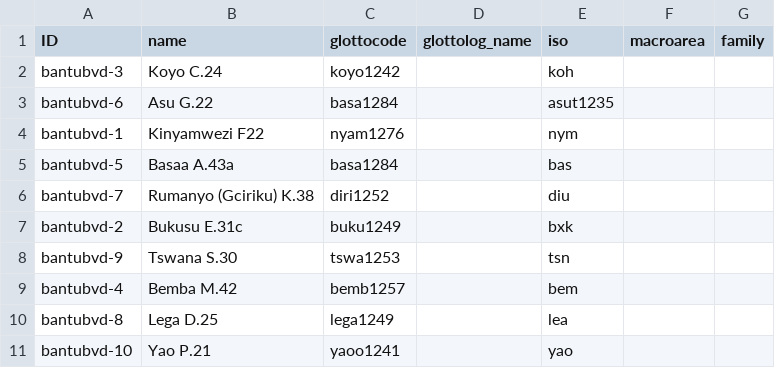
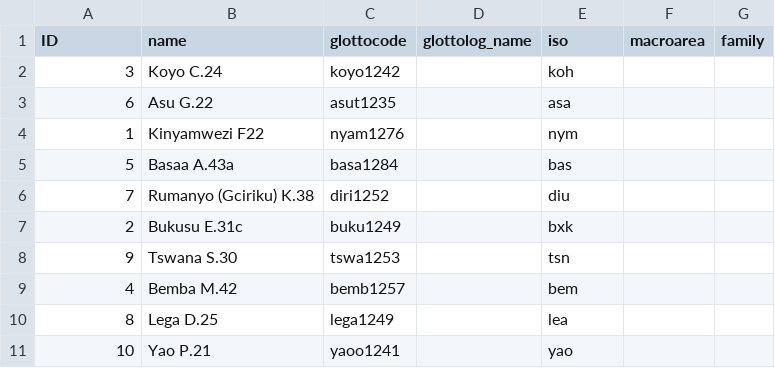
Before and after one commit to lexibank/bantubvd, a CSV file: cldf/languages.csv, drawn as a sheet.

```diff
--- a/cldf/languages.csv
+++ b/cldf/languages.csv
@@ -1,11 +1,11 @@
 ID,name,glottocode,glottolog_name,iso,macroarea,family
-bantubvd-3,Koyo C.24,koyo1242,,koh,,
-bantubvd-6,Asu G.22,basa1284,,asut1235,,
-bantubvd-1,Kinyamwezi F22,nyam1276,,nym,,
-bantubvd-5,Basaa A.43a,basa1284,,bas,,
-bantubvd-7,Rumanyo (Gciriku) K.38,diri1252,,diu,,
-bantubvd-2,Bukusu E.31c,buku1249,,bxk,,
-bantubvd-9,Tswana S.30,tswa1253,,tsn,,
-bantubvd-4,Bemba M.42,bemb1257,,bem,,
-bantubvd-8,Lega D.25,lega1249,,lea,,
-bantubvd-10,Yao P.21,yaoo1241,,yao,,
+3,Koyo C.24,koyo1242,,koh,,
+6,Asu G.22,asut1235,,asa,,
+1,Kinyamwezi F22,nyam1276,,nym,,
+5,Basaa A.43a,basa1284,,bas,,
+7,Rumanyo (Gciriku) K.38,diri1252,,diu,,
+2,Bukusu E.31c,buku1249,,bxk,,
+9,Tswana S.30,tswa1253,,tsn,,
+4,Bemba M.42,bemb1257,,bem,,
+8,Lega D.25,lega1249,,lea,,
+10,Yao P.21,yaoo1241,,yao,,
```
Also changed, not shown: cldf/parameters.csv, 8 other files.
